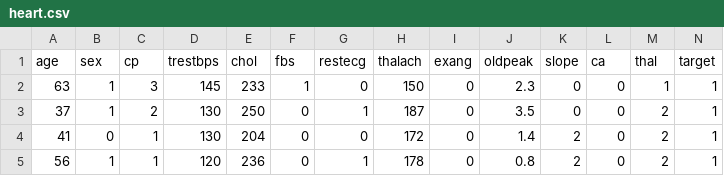
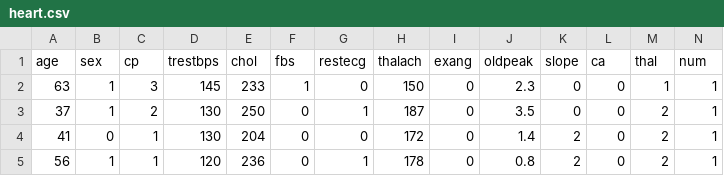
Before and after one commit to guru2804/Heart-Disease-Prediction, a CSV file: heart.csv, drawn as a sheet; only a part is shown.

```diff
--- a/heart.csv
+++ b/heart.csv
@@ -1,2 +1,2 @@
-age,sex,cp,trestbps,chol,fbs,restecg,thalach,exang,oldpeak,slope,ca,thal,target
+age,sex,cp,trestbps,chol,fbs,restecg,thalach,exang,oldpeak,slope,ca,thal,num
 63,1,3,145,233,1,0,150,0,2.3,0,0,1,1
```
Also changed, not shown: 30 other files.
